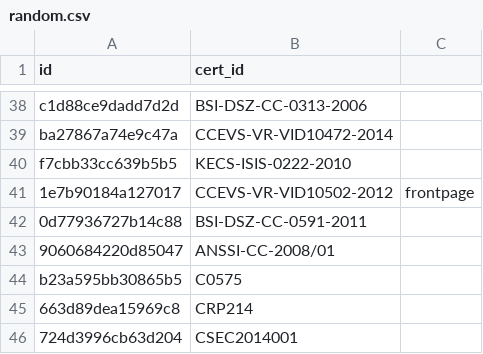
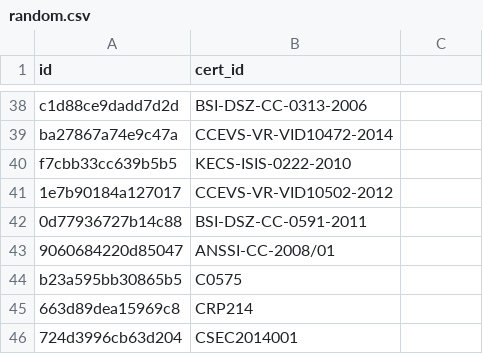
Before and after one commit to crocs-muni/sec-certs, a CSV file: data/cert_id_eval/random.csv, drawn as a sheet; only a part is shown, gaps mark what is left out.

Commit message:
Add reference eval of random subset of certs.

```diff
--- a/data/cert_id_eval/random.csv
+++ b/data/cert_id_eval/random.csv
@@ -40,3 +40,3 @@ ba27867a74e9c47a,CCEVS-VR-VID10472-2014
 f7cbb33cc639b5b5,KECS-ISIS-0222-2010
-1e7b90184a127017,CCEVS-VR-VID10502-2012,frontpage,
+1e7b90184a127017,CCEVS-VR-VID10502-2012
 0d77936727b14c88,BSI-DSZ-CC-0591-2011
```
Also changed, not shown: 2 other files.
